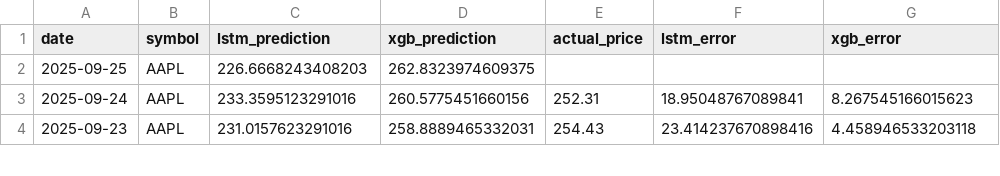
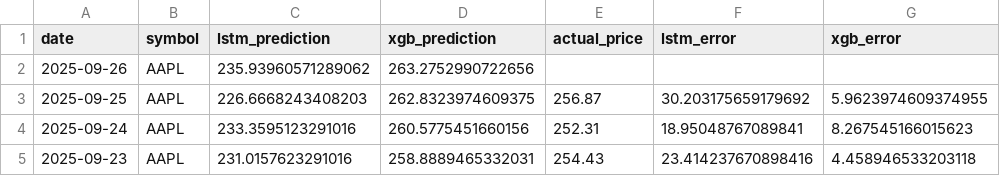
Before and after one commit to pankitthakkar/stock-price-predictor, a CSV file: prediction_results.csv, drawn as a sheet; only a part is shown.

```diff
--- a/prediction_results.csv
+++ b/prediction_results.csv
@@ -1,3 +1,4 @@
 date,symbol,lstm_prediction,xgb_prediction,actual_price,lstm_error,xgb_error
-2025-09-25,AAPL,226.6668243408203,262.8323974609375,,,
+2025-09-26,AAPL,235.93960571289062,263.2752990722656,,,
+2025-09-25,AAPL,226.6668243408203,262.8323974609375,256.87,30.203175659179692,5.9623974609374955
 2025-09-24,AAPL,233.3595123291016,260.5775451660156,252.31,18.95048767089841,8.267545166015623
```
Also changed, not shown: 2 other files.
